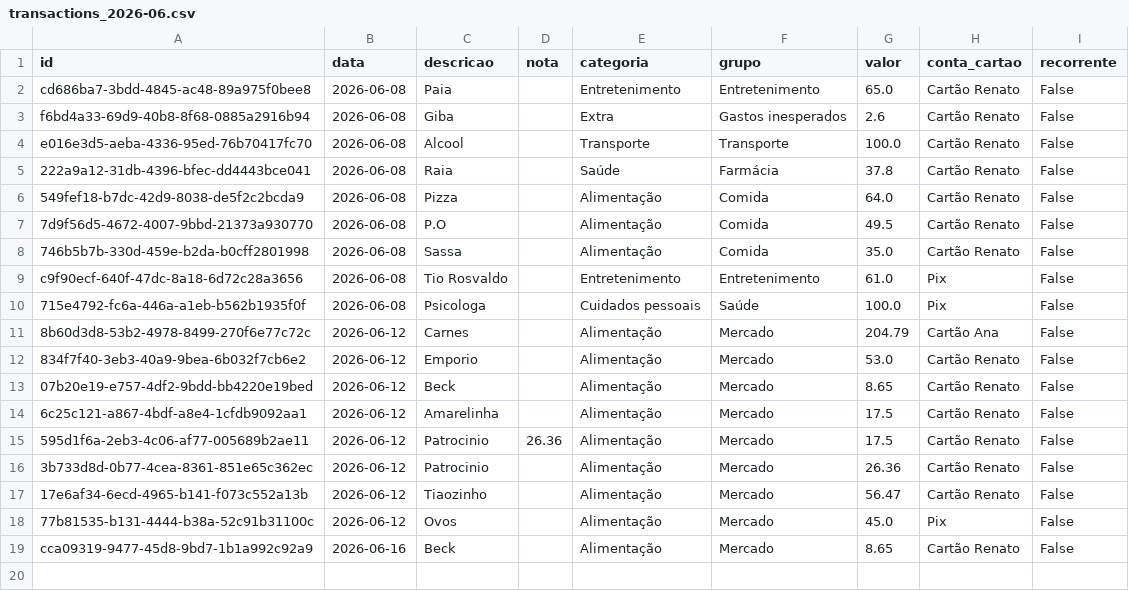
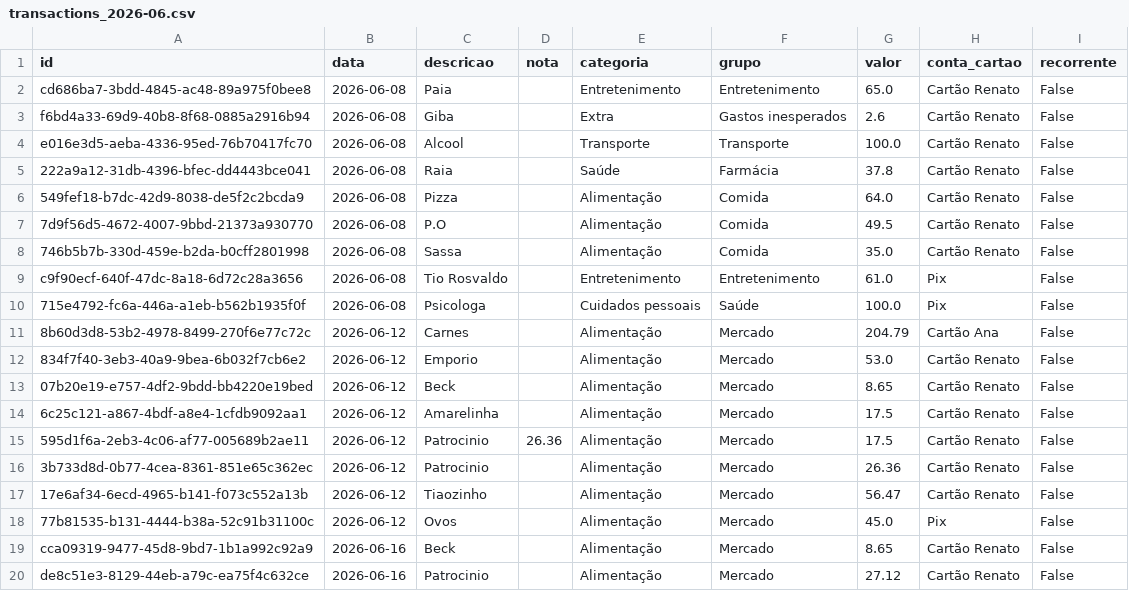
Before and after one commit to czrstar/finance-dashboard-zappro, a CSV file: data/monthly/transactions_2026-06.csv, drawn as a sheet; the diff names each change by its address in the sheet, - before the commit and + after, or states it on an @@ line.

Commit message:
auto: update data/monthly/transactions_2026-06.csv

```diff
--- a/data/monthly/transactions_2026-06.csv
+++ b/data/monthly/transactions_2026-06.csv
+row 20: de8c51e3-8129-44eb-a79c-ea75f4c632ce | 2026-06-16 | Patrocinio |  | Alimentação | Mercado | 27.12 | Cartão Renato | False
```
